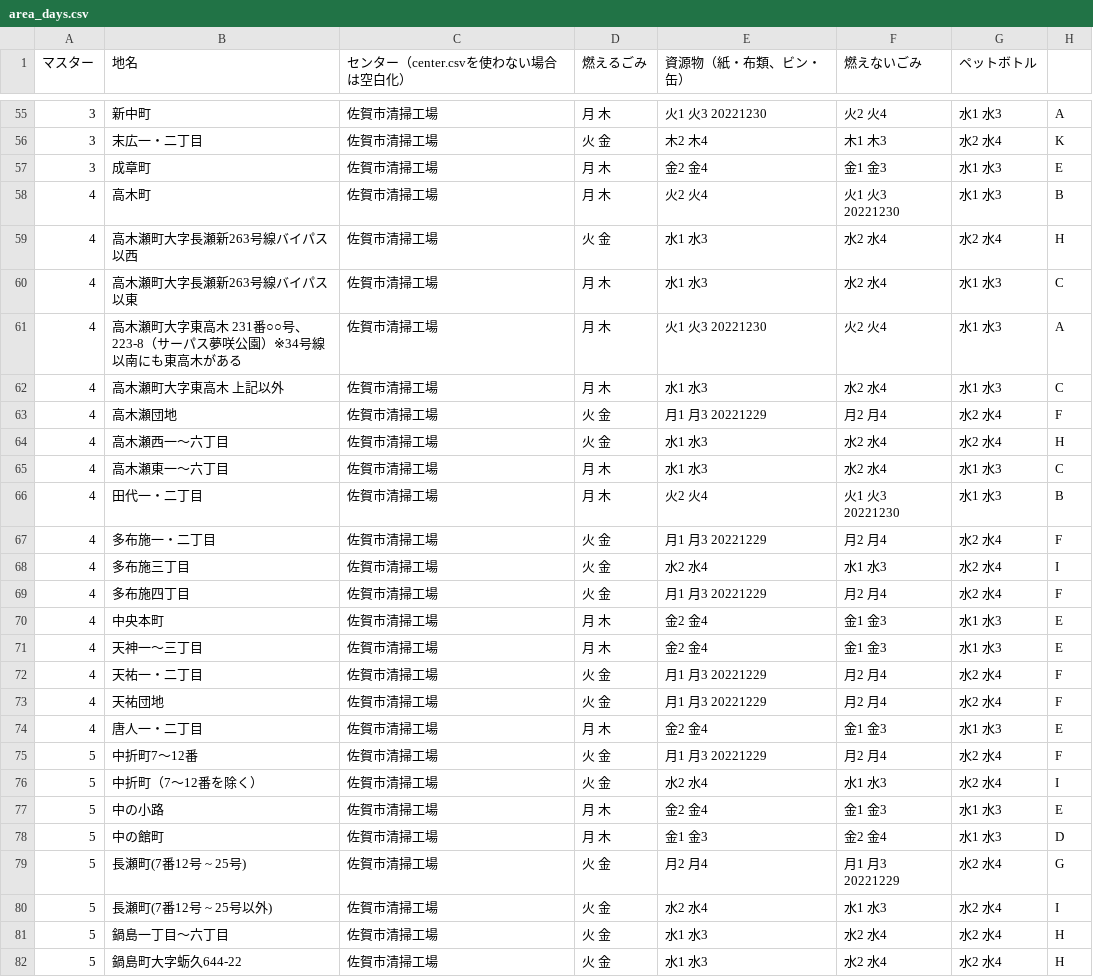
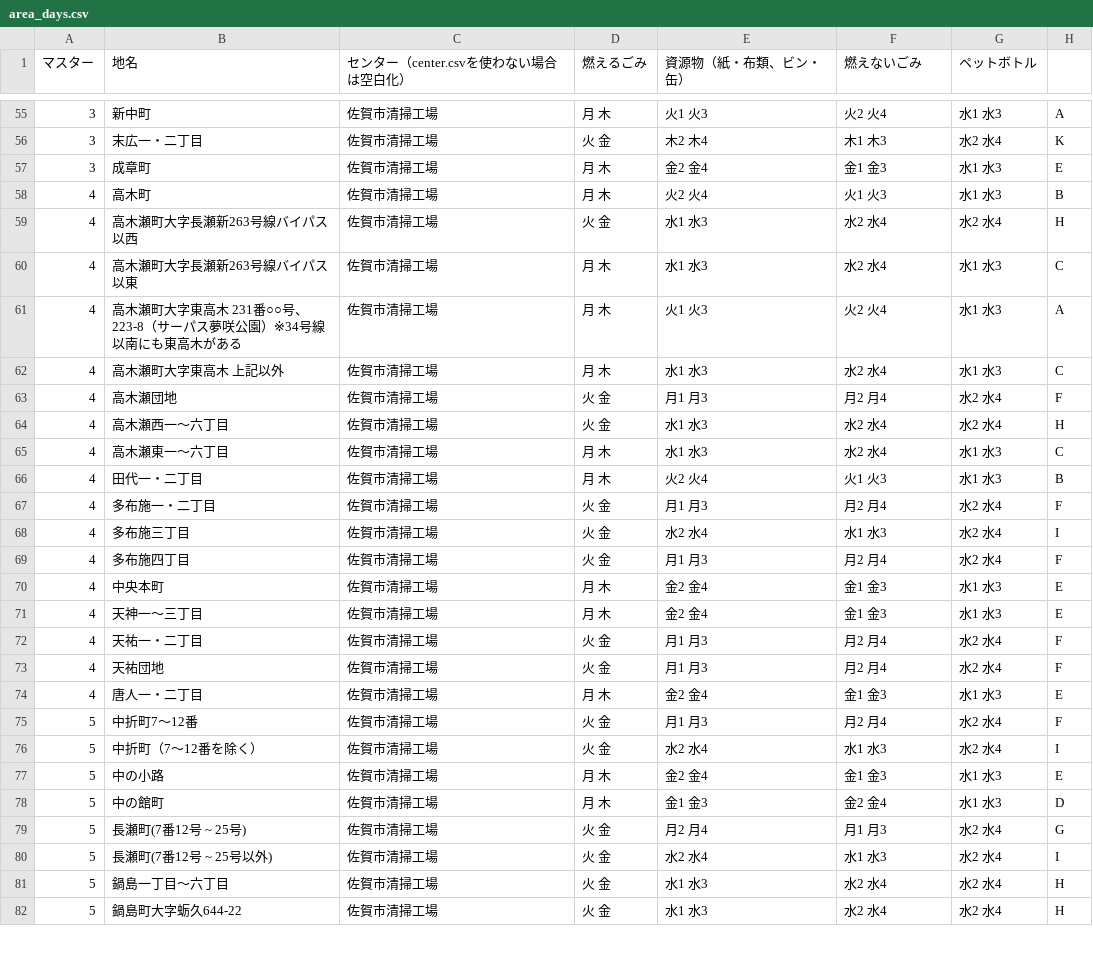
Before and after one commit to horiyo/saga5374, a CSV file: data/area_days.csv, drawn as a sheet; only a part is shown, gaps mark what is left out; the diff covers the shown part only.

```diff
--- a/data/area_days.csv
+++ b/data/area_days.csv
@@ -55,22 +55,22 @@
-3,新中町,佐賀市清掃工場,月 木,火1 火3 20221230,火2 火4,水1 水3,A
+3,新中町,佐賀市清掃工場,月 木,火1 火3,火2 火4,水1 水3,A
 3,末広一・二丁目,佐賀市清掃工場,火 金,木2 木4,木1 木3,水2 水4,K
 3,成章町,佐賀市清掃工場,月 木,金2 金4,金1 金3,水1 水3,E
-4,高木町,佐賀市清掃工場,月 木,火2 火4,火1 火3 20221230,水1 水3,B
+4,高木町,佐賀市清掃工場,月 木,火2 火4,火1 火3,水1 水3,B
 4,高木瀬町大字長瀬新263号線バイパス以西,佐賀市清掃工場,火 金,水1 水3,水2 水4,水2 水4,H
 4,高木瀬町大字長瀬新263号線バイパス以東,佐賀市清掃工場,月 木,水1 水3,水2 水4,水1 水3,C
-4,高木瀬町大字東高木 231番○○号、223-8（サーパス夢咲公園）※34号線以南にも東高木がある,佐賀市清掃工場,月 木,火1 火3 20221230,火2 火4,水1 水3,A
+4,高木瀬町大字東高木 231番○○号、223-8（サーパス夢咲公園）※34号線以南にも東高木がある,佐賀市清掃工場,月 木,火1 火3,火2 火4,水1 水3,A
 4,高木瀬町大字東高木 上記以外,佐賀市清掃工場,月 木,水1 水3,水2 水4,水1 水3,C
-4,高木瀬団地,佐賀市清掃工場,火 金,月1 月3 20221229,月2 月4,水2 水4,F
+4,高木瀬団地,佐賀市清掃工場,火 金,月1 月3,月2 月4,水2 水4,F
 4,高木瀬西一～六丁目,佐賀市清掃工場,火 金,水1 水3,水2 水4,水2 水4,H
 4,高木瀬東一～六丁目,佐賀市清掃工場,月 木,水1 水3,水2 水4,水1 水3,C
-4,田代一・二丁目,佐賀市清掃工場,月 木,火2 火4,火1 火3 20221230,水1 水3,B
-4,多布施一・二丁目,佐賀市清掃工場,火 金,月1 月3 20221229,月2 月4,水2 水4,F
+4,田代一・二丁目,佐賀市清掃工場,月 木,火2 火4,火1 火3,水1 水3,B
+4,多布施一・二丁目,佐賀市清掃工場,火 金,月1 月3,月2 月4,水2 水4,F
 4,多布施三丁目,佐賀市清掃工場,火 金,水2 水4,水1 水3,水2 水4,I
-4,多布施四丁目,佐賀市清掃工場,火 金,月1 月3 20221229,月2 月4,水2 水4,F
+4,多布施四丁目,佐賀市清掃工場,火 金,月1 月3,月2 月4,水2 水4,F
 4,中央本町,佐賀市清掃工場,月 木,金2 金4,金1 金3,水1 水3,E
 4,天神一～三丁目,佐賀市清掃工場,月 木,金2 金4,金1 金3,水1 水3,E
-4,天祐一・二丁目,佐賀市清掃工場,火 金,月1 月3 20221229,月2 月4,水2 水4,F
-4,天祐団地,佐賀市清掃工場,火 金,月1 月3 20221229,月2 月4,水2 水4,F
+4,天祐一・二丁目,佐賀市清掃工場,火 金,月1 月3,月2 月4,水2 水4,F
+4,天祐団地,佐賀市清掃工場,火 金,月1 月3,月2 月4,水2 水4,F
 4,唐人一・二丁目,佐賀市清掃工場,月 木,金2 金4,金1 金3,水1 水3,E
-5,中折町7～12番,佐賀市清掃工場,火 金,月1 月3 20221229,月2 月4,水2 水4,F
+5,中折町7～12番,佐賀市清掃工場,火 金,月1 月3,月2 月4,水2 水4,F
 5,中折町（7～12番を除く）,佐賀市清掃工場,火 金,水2 水4,水1 水3,水2 水4,I
@@ -78,3 +78,3 @@
 5,中の館町,佐賀市清掃工場,月 木,金1 金3,金2 金4,水1 水3,D
-5,長瀬町(7番12号 ~ 25号),佐賀市清掃工場,火 金,月2 月4,月1 月3 20221229,水2 水4,G
+5,長瀬町(7番12号 ~ 25号),佐賀市清掃工場,火 金,月2 月4,月1 月3,水2 水4,G
 5,長瀬町(7番12号 ~ 25号以外),佐賀市清掃工場,火 金,水2 水4,水1 水3,水2 水4,I
```
Also changed, not shown: 90 edited cells elsewhere in this file.
